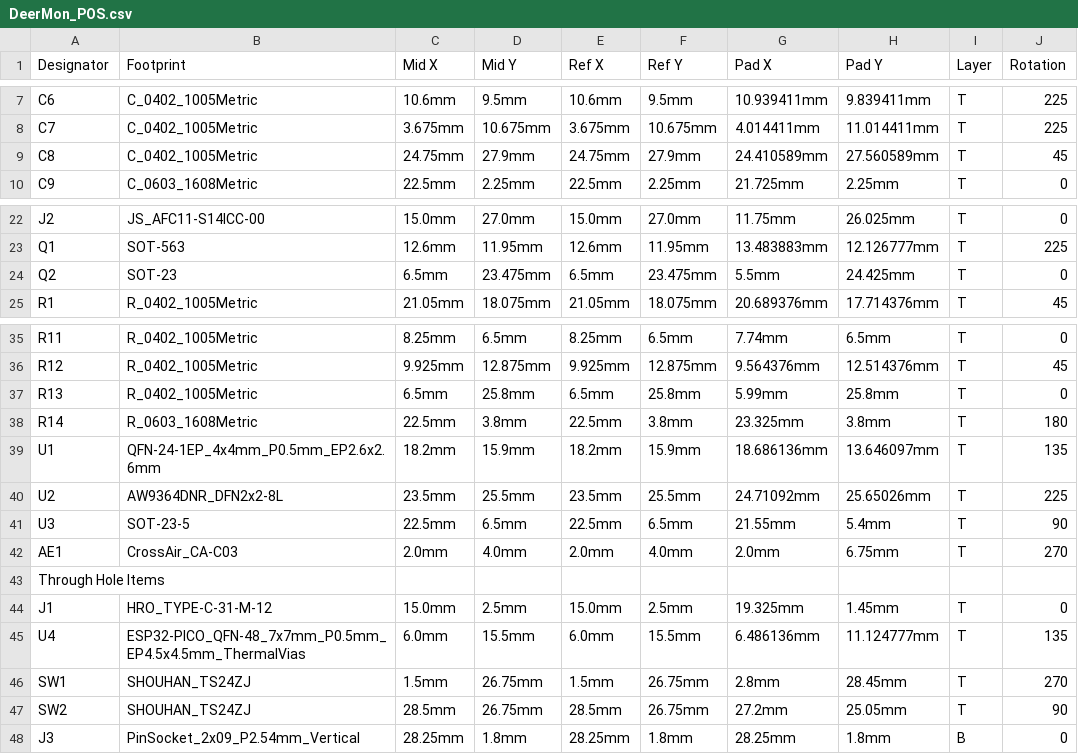
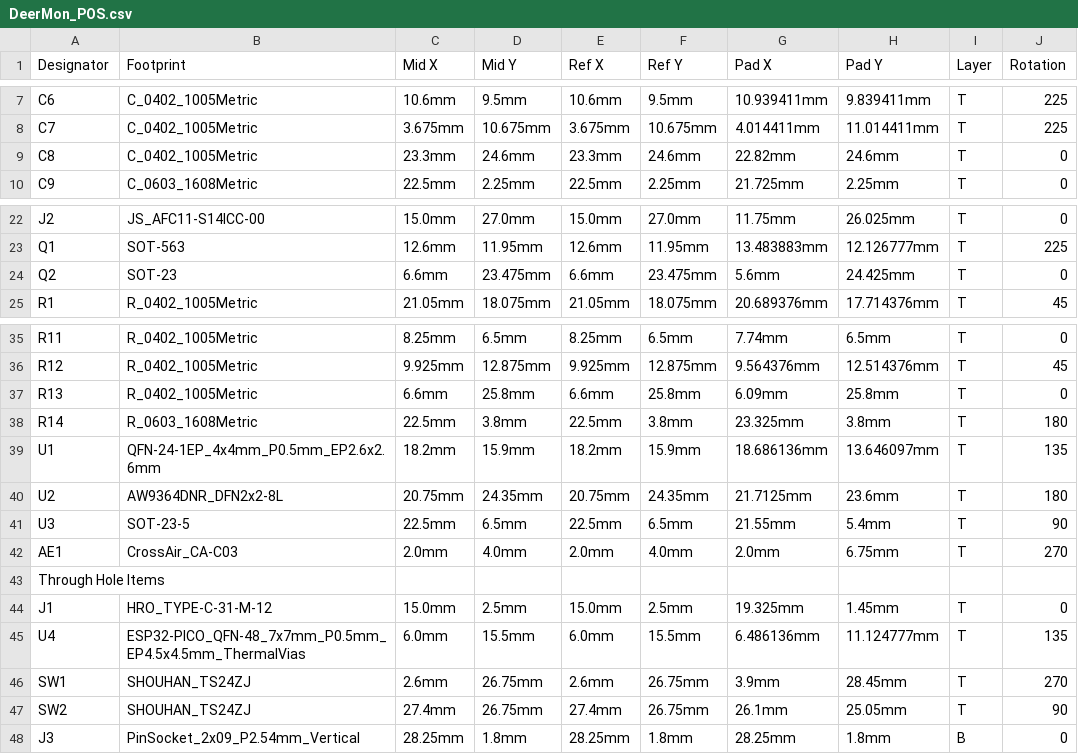
Before and after one commit to xingrz/DeerMon-PCB, a CSV file: DeerMon_POS.csv, drawn as a sheet; only a part is shown, gaps mark what is left out; the diff names each change by its address in the sheet, - before the commit and + after, or states it on an @@ line.

```diff
--- a/DeerMon_POS.csv
+++ b/DeerMon_POS.csv
-C9 (Mid X): 24.75mm
+C9 (Mid X): 23.3mm
-D9 (Mid Y): 27.9mm
+D9 (Mid Y): 24.6mm
-E9 (Ref X): 24.75mm
+E9 (Ref X): 23.3mm
-F9 (Ref Y): 27.9mm
+F9 (Ref Y): 24.6mm
-G9 (Pad X): 24.410589mm
+G9 (Pad X): 22.82mm
-H9 (Pad Y): 27.560589mm
+H9 (Pad Y): 24.6mm
-J9 (Rotation): 45
+J9 (Rotation): 0
-C24 (Mid X): 6.5mm
+C24 (Mid X): 6.6mm
-E24 (Ref X): 6.5mm
+E24 (Ref X): 6.6mm
-G24 (Pad X): 5.5mm
+G24 (Pad X): 5.6mm
-C37 (Mid X): 6.5mm
+C37 (Mid X): 6.6mm
-E37 (Ref X): 6.5mm
+E37 (Ref X): 6.6mm
-G37 (Pad X): 5.99mm
+G37 (Pad X): 6.09mm
-C40 (Mid X): 23.5mm
+C40 (Mid X): 20.75mm
-D40 (Mid Y): 25.5mm
+D40 (Mid Y): 24.35mm
-E40 (Ref X): 23.5mm
+E40 (Ref X): 20.75mm
-F40 (Ref Y): 25.5mm
+F40 (Ref Y): 24.35mm
-G40 (Pad X): 24.71092mm
+G40 (Pad X): 21.7125mm
-H40 (Pad Y): 25.65026mm
+H40 (Pad Y): 23.6mm
-J40 (Rotation): 225
+J40 (Rotation): 180
-C46 (Mid X): 1.5mm
+C46 (Mid X): 2.6mm
-E46 (Ref X): 1.5mm
+E46 (Ref X): 2.6mm
-G46 (Pad X): 2.8mm
+G46 (Pad X): 3.9mm
-C47 (Mid X): 28.5mm
+C47 (Mid X): 27.4mm
-E47 (Ref X): 28.5mm
+E47 (Ref X): 27.4mm
-G47 (Pad X): 27.2mm
+G47 (Pad X): 26.1mm
```
Also changed, not shown: 14 other files.
